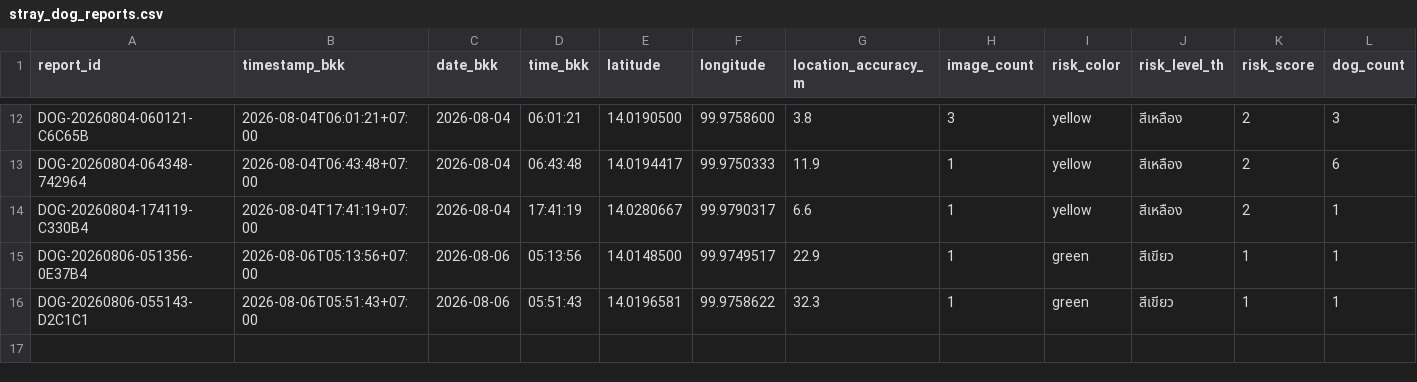
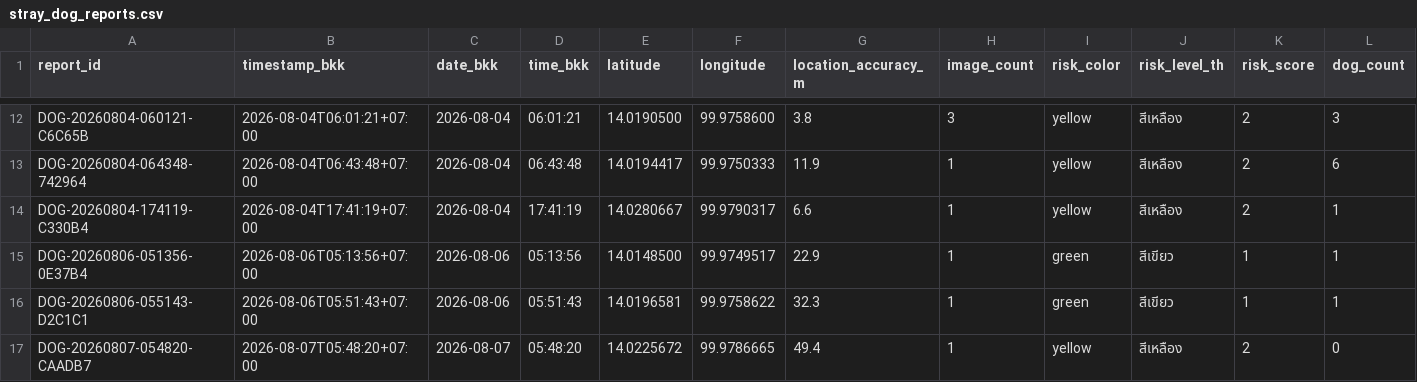
Before and after one commit to PythonianSt/StrayDogSafety, a CSV file: data/stray_dog_reports.csv, drawn as a sheet; only a part is shown, gaps mark what is left out; rows hold the shown columns only; the diff names each change by its address in the sheet, - before the commit and + after, or states it on an @@ line.

Commit message:
Add stray dog report DOG-20260807-054820-CAADB7

```diff
--- a/data/stray_dog_reports.csv
+++ b/data/stray_dog_reports.csv
+row 17: DOG-20260807-054820-CAADB7 | 2026-08-07T05:48:20+07:00 | 2026-08-07 | 05:48:20 | 14.0225672 | 99.9786665 | 49.4 | 1 | yellow | สีเหลือง | 2 | 0
```
